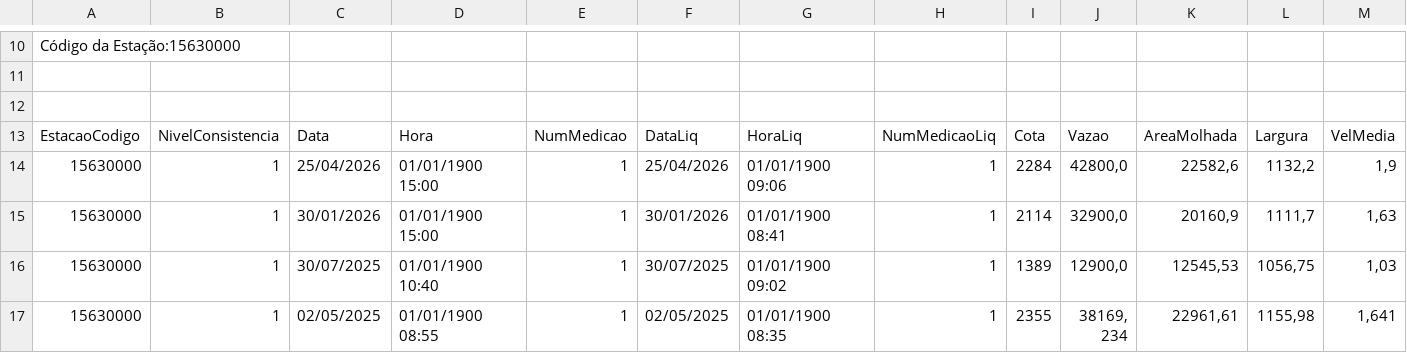
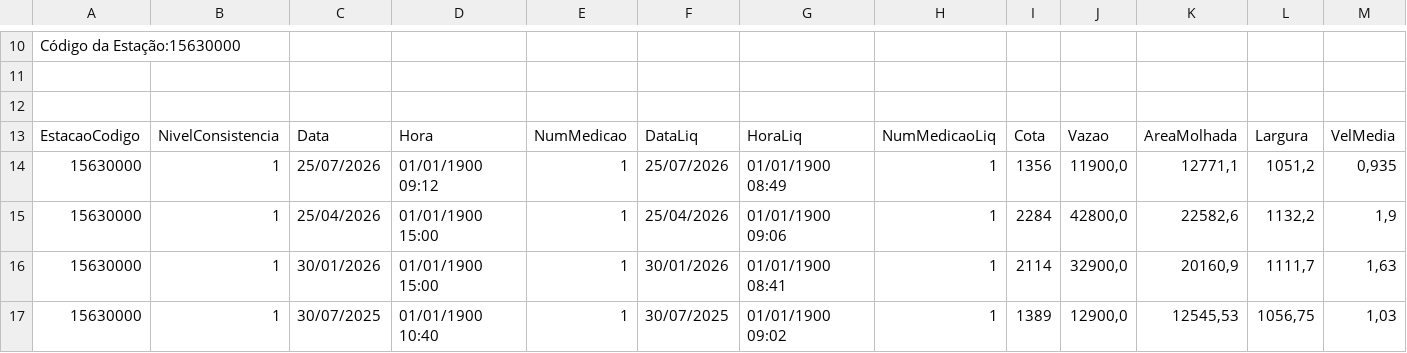
Before and after one commit to santiagoMonteiro/river-level-forecasting, a CSV file: data/humaita/15630000_Sedimentos.csv, drawn as a sheet; only a part is shown, gaps mark what is left out; the shorter side is filled out with more unchanged rows; rows hold the shown columns only; the diff names each change by its address in the sheet, - before the commit and + after, or states it on an @@ line.

```diff
--- a/data/humaita/15630000_Sedimentos.csv
+++ b/data/humaita/15630000_Sedimentos.csv
+row 14: 15630000 | 1 | 25/07/2026 | 01/01/1900 09:12 | 1 | 25/07/2026 | 01/01/1900 08:49 | 1 | 1356 | 11900,0 | 12771,1 | 1051,2 | 0,935
```
Also changed, not shown: data/humaita/15630000_Cotas.csv, data/humaita/15630000_PerfilTransversal.csv, 62 other files.
